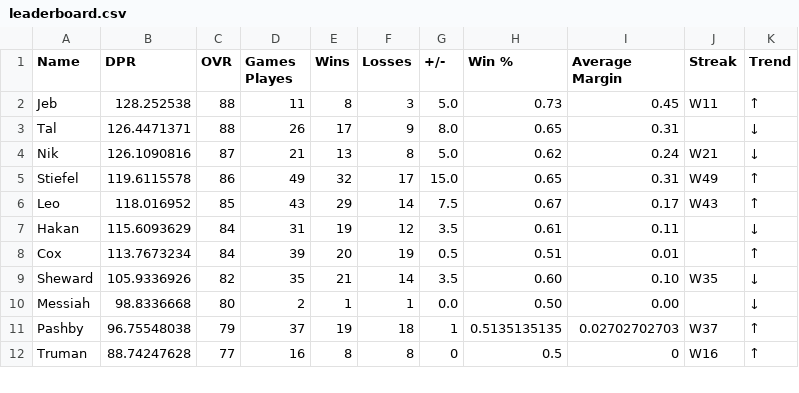
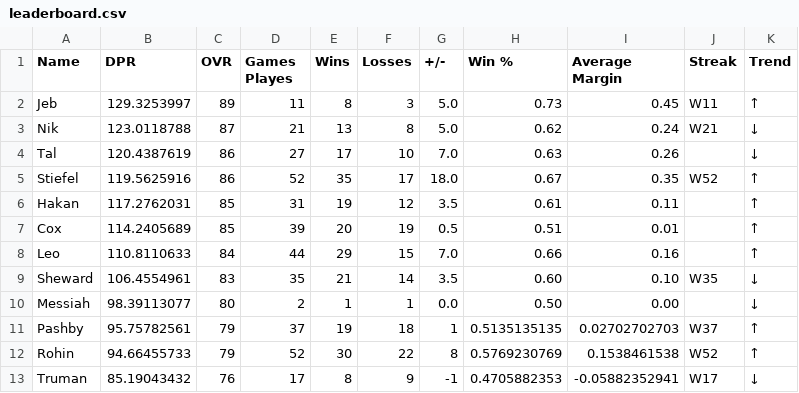
Before and after one commit to adamstiefel06/dpong-leaderboard, a CSV file: leaderboard.csv, drawn as a sheet; only a part is shown; the diff covers the shown part only.

```diff
--- a/leaderboard.csv
+++ b/leaderboard.csv
@@ -1,12 +1,13 @@
 Name,DPR,OVR,Games Playes,Wins,Losses,+/-,Win %,Average Margin,Streak,Trend
-Jeb,128.252538,88,11,8,3,5.0,0.73,0.45,W11,↑
-Tal,126.4471371,88,26,17,9,8.0,0.65,0.31,,↓
-Nik,126.1090816,87,21,13,8,5.0,0.62,0.24,W21,↓
-Stiefel,119.6115578,86,49,32,17,15.0,0.65,0.31,W49,↑
-Leo,118.016952,85,43,29,14,7.5,0.67,0.17,W43,↑
-Hakan,115.6093629,84,31,19,12,3.5,0.61,0.11,,↓
-Cox,113.7673234,84,39,20,19,0.5,0.51,0.01,,↑
-Sheward,105.9336926,82,35,21,14,3.5,0.60,0.10,W35,↓
-Messiah,98.8336668,80,2,1,1,0.0,0.50,0.00,,↓
-Pashby,96.75548038,79,37,19,18,1,0.5135135135,0.02702702703,W37,↑
-Truman,88.74247628,77,16,8,8,0,0.5,0,W16,↑
+Jeb,129.3253997,89,11,8,3,5.0,0.73,0.45,W11,↑
+Nik,123.0118788,87,21,13,8,5.0,0.62,0.24,W21,↓
+Tal,120.4387619,86,27,17,10,7.0,0.63,0.26,,↓
+Stiefel,119.5625916,86,52,35,17,18.0,0.67,0.35,W52,↑
+Hakan,117.2762031,85,31,19,12,3.5,0.61,0.11,,↑
+Cox,114.2405689,85,39,20,19,0.5,0.51,0.01,,↑
+Leo,110.8110633,84,44,29,15,7.0,0.66,0.16,,↑
+Sheward,106.4554961,83,35,21,14,3.5,0.60,0.10,W35,↓
+Messiah,98.39113077,80,2,1,1,0.0,0.50,0.00,,↓
+Pashby,95.75782561,79,37,19,18,1,0.5135135135,0.02702702703,W37,↑
+Rohin,94.66455733,79,52,30,22,8,0.5769230769,0.1538461538,W52,↑
+Truman,85.19043432,76,17,8,9,-1,0.4705882353,-0.05882352941,W17,↓
```
Also changed, not shown: 1 added row, 1 removed row and 26 edited cells elsewhere in this file.
